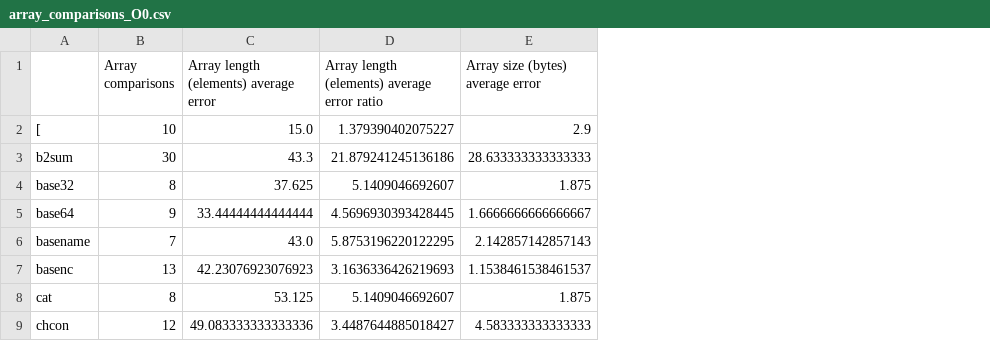
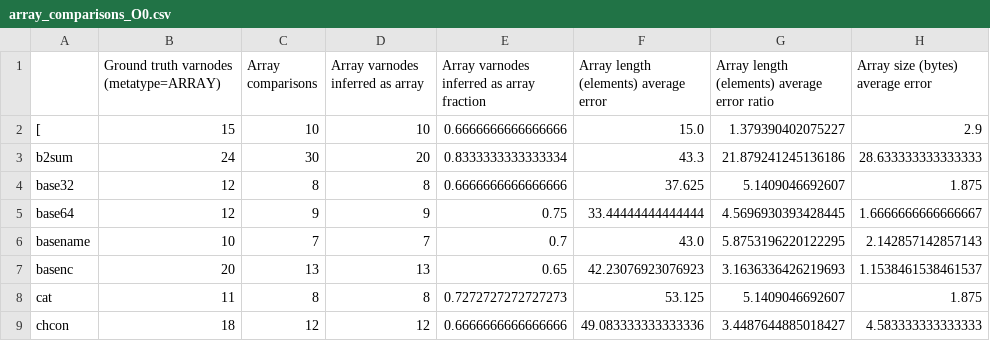
Before and after one commit to jace-kline/thesis, a CSV file: data/array_comparisons_O0.csv, drawn as a sheet; only a part is shown; the diff names each change by its address in the sheet, - before the commit and + after, or states it on an @@ line.

Commit message:
created summary tables

```diff
--- a/data/array_comparisons_O0.csv
+++ b/data/array_comparisons_O0.csv
+column B, rows 1-9: Ground truth varnodes (metatype=ARRAY) | 15 | 24 | 12 | 12 | 10 | 20 | 11 | 18
+column D (Array varnodes inferred as array), rows 2-9: 10 | 20 | 8 | 9 | 7 | 13 | 8 | 12
+column E, rows 1-9: Array varnodes inferred as array fraction | 0.6666666666666666 | 0.8333333333333334 | 0.6666666666666666 | 0.75 | 0.7 | 0.65 | 0.7272727272727273 | 0.6666666666666666
```
Also changed, not shown: data/array_comparisons_O0_debug.csv, data/array_comparisons_O0_strip.csv, 5 other files.
